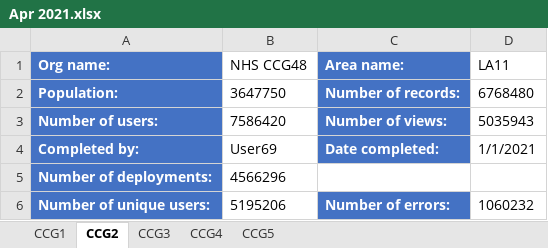
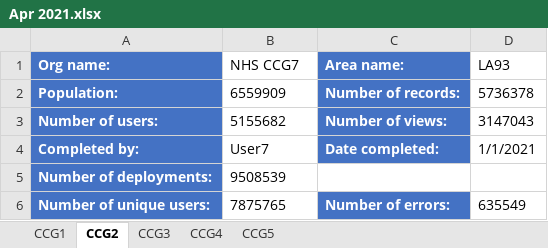
Before and after one commit to nhs-pycom/coding-club-trashPanda, an Excel workbook: data/poor structure/Q1 Returns/Apr 2021.xlsx, sheet CCG2, drawn as a sheet; values as stored, in another font and other column widths than the file's, no borders; the diff names each change by its address in the sheet, - before the commit and + after, or states it on an @@ line.

```diff
--- a/data/poor structure/Q1 Returns/Apr 2021.xlsx (sheet CCG2)
+++ b/data/poor structure/Q1 Returns/Apr 2021.xlsx (sheet CCG2)
-B1: NHS CCG48
+B1: NHS CCG7
-D1: LA11
+D1: LA93
-B2 (NHS CCG7): 3647750
+B2 (NHS CCG7): 6559909
-D2 (LA93): 6768480
+D2 (LA93): 5736378
-B3 (NHS CCG7): 7586420
+B3 (NHS CCG7): 5155682
-D3 (LA93): 5035943
+D3 (LA93): 3147043
-B4 (NHS CCG7): User69
+B4 (NHS CCG7): User7
-B5 (NHS CCG7): 4566296
+B5 (NHS CCG7): 9508539
-B6 (NHS CCG7): 5195206
+B6 (NHS CCG7): 7875765
-D6 (LA93): 1060232
+D6 (LA93): 635549
```
Also changed, not shown: sheet CCG4, sheet CCG3, sheet CCG5, sheet CCG1, data/poor structure/Q1 Returns/Feb 2021.xlsx, data/poor structure/Q1 Returns/Jan 2021.xlsx, 4 other files.
